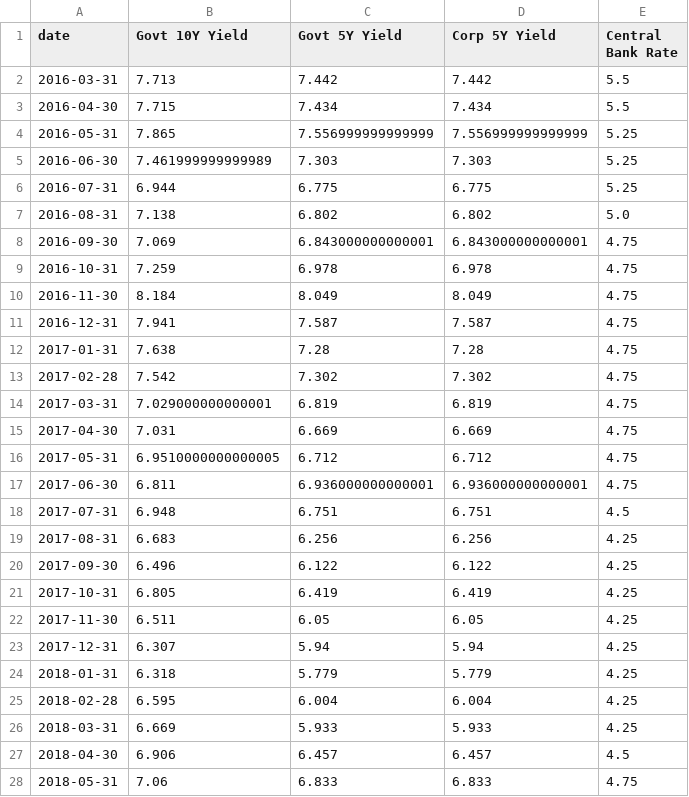
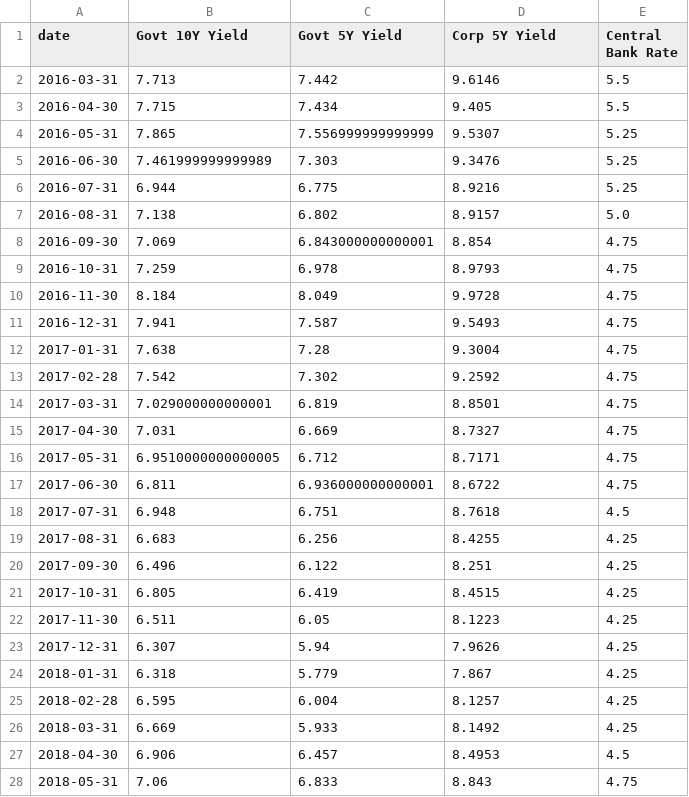
Before and after one commit to iqbaltanjung97/VaR, a CSV file: rates_levels_monthly.csv, drawn as a sheet; only a part is shown; the diff covers the shown part only.

```diff
--- a/rates_levels_monthly.csv
+++ b/rates_levels_monthly.csv
@@ -1,28 +1,28 @@
 date,Govt 10Y Yield,Govt 5Y Yield,Corp 5Y Yield,Central Bank Rate
-2016-03-31,7.713,7.442,7.442,5.5
-2016-04-30,7.715,7.434,7.434,5.5
-2016-05-31,7.865,7.556999999999999,7.556999999999999,5.25
-2016-06-30,7.461999999999989,7.303,7.303,5.25
-2016-07-31,6.944,6.775,6.775,5.25
-2016-08-31,7.138,6.802,6.802,5.0
-2016-09-30,7.069,6.843000000000001,6.843000000000001,4.75
-2016-10-31,7.259,6.978,6.978,4.75
-2016-11-30,8.184,8.049,8.049,4.75
-2016-12-31,7.941,7.587,7.587,4.75
-2017-01-31,7.638,7.28,7.28,4.75
-2017-02-28,7.542,7.302,7.302,4.75
-2017-03-31,7.029000000000001,6.819,6.819,4.75
-2017-04-30,7.031,6.669,6.669,4.75
-2017-05-31,6.9510000000000005,6.712,6.712,4.75
-2017-06-30,6.811,6.936000000000001,6.936000000000001,4.75
-2017-07-31,6.948,6.751,6.751,4.5
-2017-08-31,6.683,6.256,6.256,4.25
-2017-09-30,6.496,6.122,6.122,4.25
-2017-10-31,6.805,6.419,6.419,4.25
-2017-11-30,6.511,6.05,6.05,4.25
-2017-12-31,6.307,5.94,5.94,4.25
-2018-01-31,6.318,5.779,5.779,4.25
-2018-02-28,6.595,6.004,6.004,4.25
-2018-03-31,6.669,5.933,5.933,4.25
-2018-04-30,6.906,6.457,6.457,4.5
-2018-05-31,7.06,6.833,6.833,4.75
+2016-03-31,7.713,7.442,9.6146,5.5
+2016-04-30,7.715,7.434,9.405,5.5
+2016-05-31,7.865,7.556999999999999,9.5307,5.25
+2016-06-30,7.461999999999989,7.303,9.3476,5.25
+2016-07-31,6.944,6.775,8.9216,5.25
+2016-08-31,7.138,6.802,8.9157,5.0
+2016-09-30,7.069,6.843000000000001,8.854,4.75
+2016-10-31,7.259,6.978,8.9793,4.75
+2016-11-30,8.184,8.049,9.9728,4.75
+2016-12-31,7.941,7.587,9.5493,4.75
+2017-01-31,7.638,7.28,9.3004,4.75
+2017-02-28,7.542,7.302,9.2592,4.75
+2017-03-31,7.029000000000001,6.819,8.8501,4.75
+2017-04-30,7.031,6.669,8.7327,4.75
+2017-05-31,6.9510000000000005,6.712,8.7171,4.75
+2017-06-30,6.811,6.936000000000001,8.6722,4.75
+2017-07-31,6.948,6.751,8.7618,4.5
+2017-08-31,6.683,6.256,8.4255,4.25
+2017-09-30,6.496,6.122,8.251,4.25
+2017-10-31,6.805,6.419,8.4515,4.25
+2017-11-30,6.511,6.05,8.1223,4.25
+2017-12-31,6.307,5.94,7.9626,4.25
+2018-01-31,6.318,5.779,7.867,4.25
+2018-02-28,6.595,6.004,8.1257,4.25
+2018-03-31,6.669,5.933,8.1492,4.25
+2018-04-30,6.906,6.457,8.4953,4.5
+2018-05-31,7.06,6.833,8.843,4.75
```
Also changed, not shown: 91 edited cells elsewhere in this file, rates_changes_bps_monthly.csv, 4 other files.
